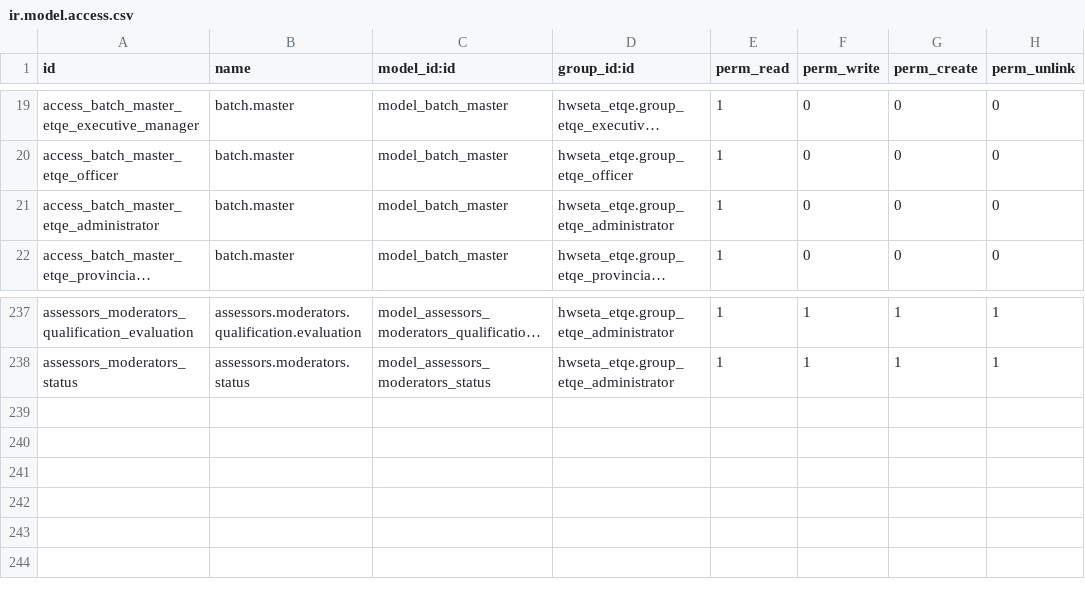
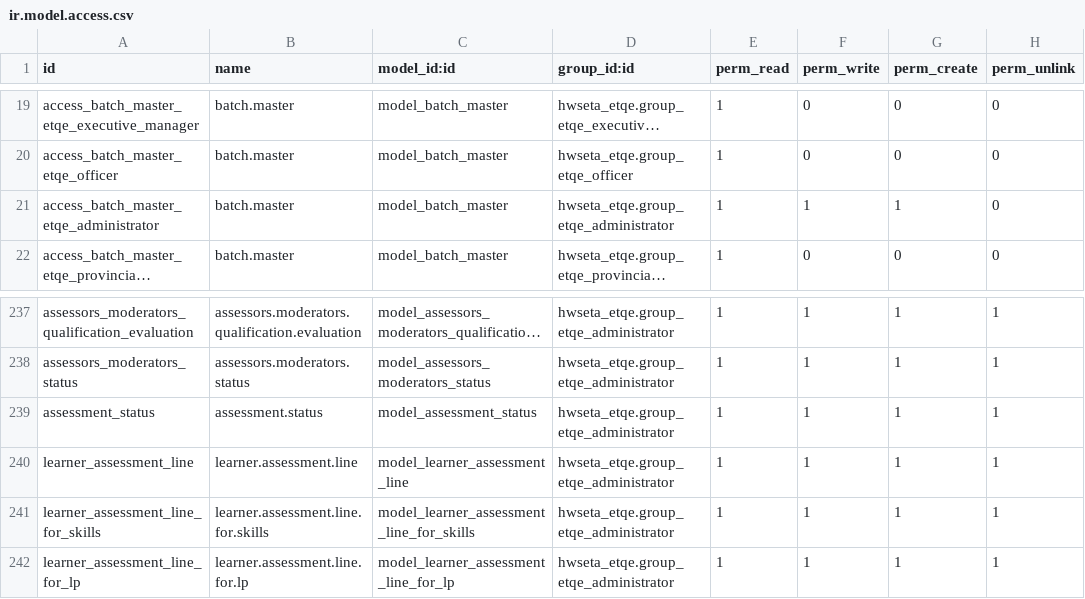
Before and after one commit to ashertee/HWSETA_SP-ETQA-ELEARN, a CSV file: hwseta_addons/hwseta_etqe/security/ir.model.access.csv, drawn as a sheet; only a part is shown, gaps mark what is left out; long unchanged cells end in …; the diff names each change by its address in the sheet, - before the commit and + after, or states it on an @@ line.

```diff
--- a/hwseta_addons/hwseta_etqe/security/ir.model.access.csv
+++ b/hwseta_addons/hwseta_etqe/security/ir.model.access.csv
-F21 (perm_write): 0
+F21 (perm_write): 1
-G21 (perm_create): 0
+G21 (perm_create): 1
+row 239: assessment_status | assessment.status | model_assessment_status | hwseta_etqe.group_etqe_administrator | 1 | 1 | 1 | 1
+row 240: learner_assessment_line | learner.assessment.line | model_learner_assessment_line | hwseta_etqe.group_etqe_administrator | 1 | 1 | 1 | 1
+row 241: learner_assessment_line_for_skills | learner.assessment.line.for.skills | model_learner_assessment_line_for_skills | hwseta_etqe.group_etqe_administrator | 1 | 1 | 1 | 1
+row 242: learner_assessment_line_for_lp | learner.assessment.line.for.lp | model_learner_assessment_line_for_lp | hwseta_etqe.group_etqe_administrator | 1 | 1 | 1 | 1
```
Also changed, not shown: 4 other files.
